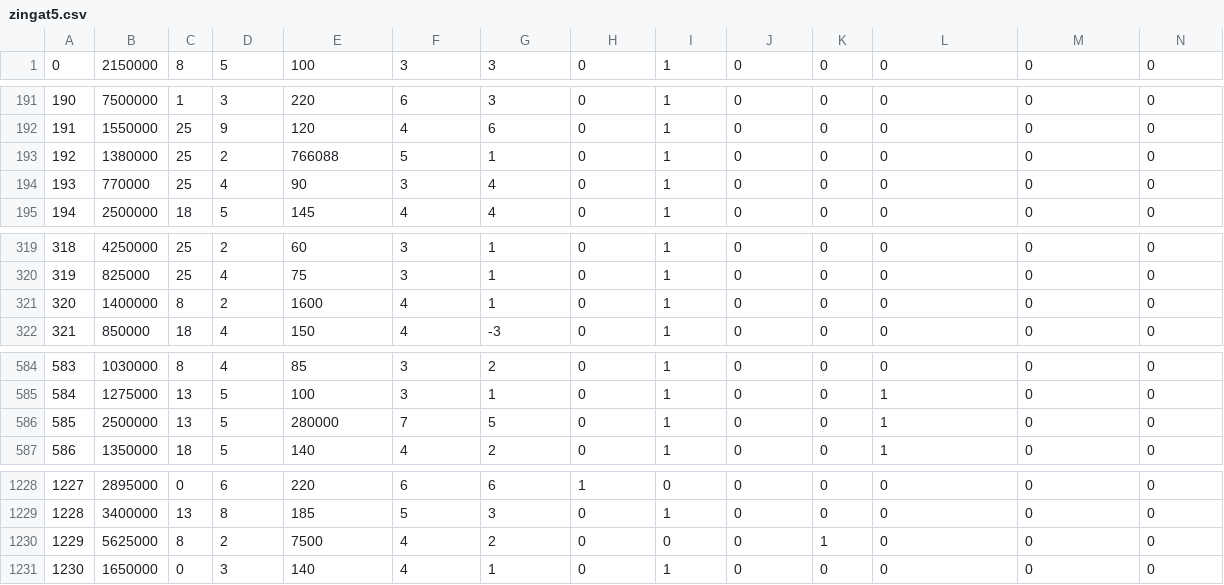
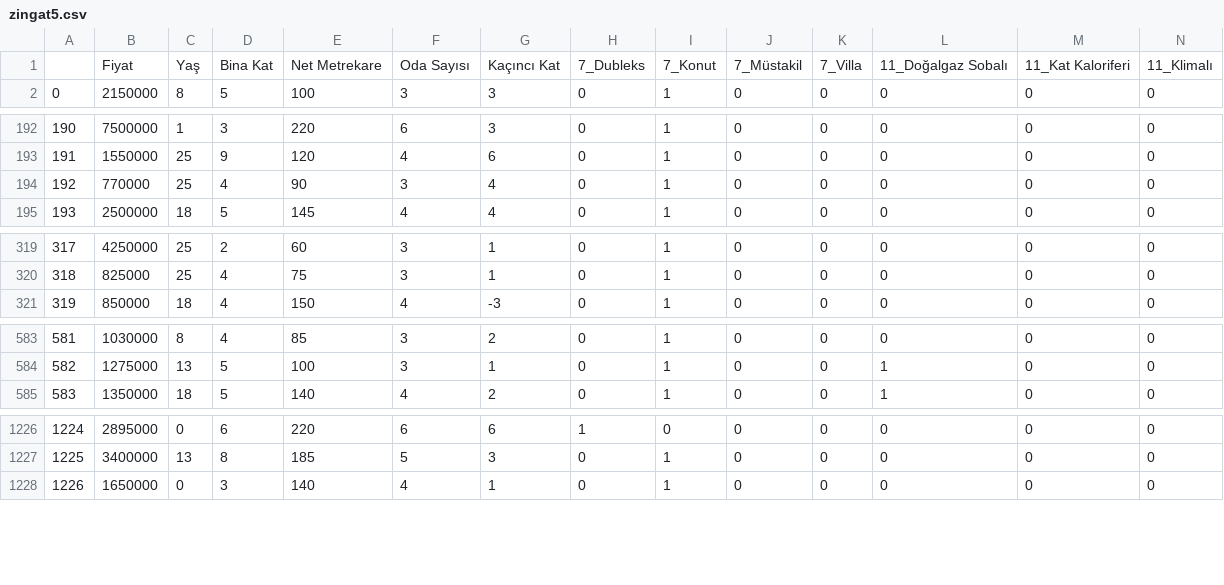
Before and after one commit to UmutErayAltay/Ev_Fiyat_Tahmin, a CSV file: zingat5.csv, drawn as a sheet; only a part is shown, gaps mark what is left out; removed rows and columns are numbered as before the commit, all else as after; rows hold the shown columns only; the diff names each change by its address in the sheet, - before the commit and + after, or states it on an @@ line.

Commit message:
Add files via upload

```diff
--- a/zingat5.csv
+++ b/zingat5.csv
+row 1:  | Fiyat | Yaş | Bina Kat | Net Metrekare | Oda Sayısı | Kaçıncı Kat | 7_Dubleks | 7_Konut | 7_Müstakil | 7_Villa | 11_Doğalgaz Sobalı | 11_Kat Kaloriferi | 11_Klimalı
-row 193: 192 | 1380000 | 25 | 2 | 766088 | 5 | 1 | 0 | 1 | 0 | 0 | 0 | 0 | 0
@@ column A renumbered from row 194 down @@
-row 321: 320 | 1400000 | 8 | 2 | 1600 | 4 | 1 | 0 | 1 | 0 | 0 | 0 | 0 | 0
-row 586: 585 | 2500000 | 13 | 5 | 280000 | 7 | 5 | 0 | 1 | 0 | 0 | 1 | 0 | 0
-row 1230: 1229 | 5625000 | 8 | 2 | 7500 | 4 | 2 | 0 | 0 | 0 | 1 | 0 | 0 | 0
```
